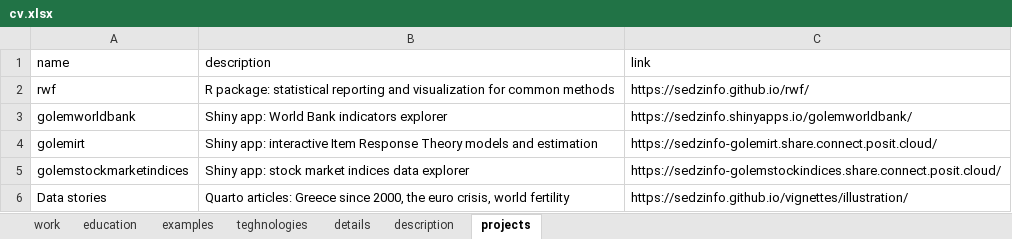
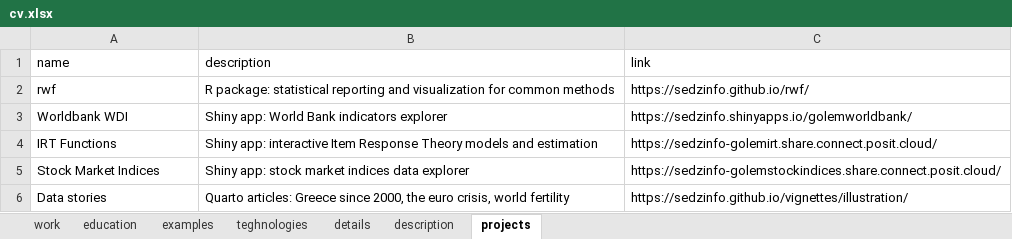
Before and after one commit to sedzinfo/cv, an Excel workbook: cv.xlsx, sheet projects, drawn as a sheet; values as stored, in another font and other column widths than the file's, no borders; the diff names each change by its address in the sheet, - before the commit and + after, or states it on an @@ line.

```diff
--- a/cv.xlsx (sheet projects)
+++ b/cv.xlsx (sheet projects)
-A3 (name): golemworldbank
+A3 (name): Worldbank WDI
-A4 (name): golemirt
+A4 (name): IRT Functions
-A5 (name): golemstockmarketindices
+A5 (name): Stock Market Indices
```
Also changed, not shown: sheet examples, 10 other files.
